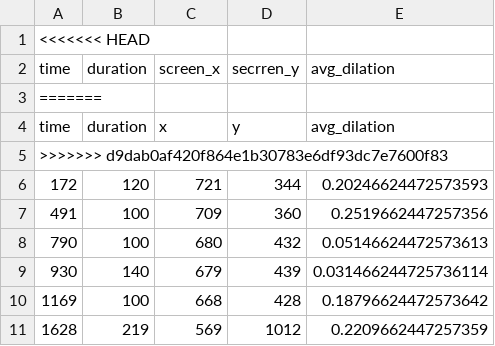
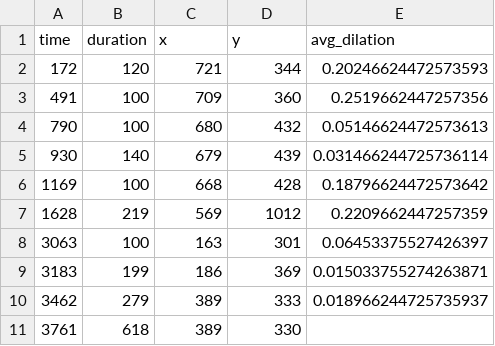
Before and after one commit to sellabae/450EyeViz, a CSV file: data_preprocessed/merged_graph.csv, drawn as a sheet; only a part is shown; the shorter side is filled out with more unchanged rows; the diff names each change by its address in the sheet, - before the commit and + after, or states it on an @@ line.

Commit message:
updating the data with new merge method

```diff
--- a/data_preprocessed/merged_graph.csv
+++ b/data_preprocessed/merged_graph.csv
-row 1: <<<<<<< HEAD
-row 2: time | duration | screen_x | secrren_y | avg_dilation
-row 3: =======
-row 5: >>>>>>> d9dab0af420f864e1b30783e6df93dc7e7600f83
```
Also changed, not shown: data_preprocessed/merged_dilation_fixation_graph.csv, data_preprocessed/merged_dilation_fixation_tree.csv, 2 other files.
